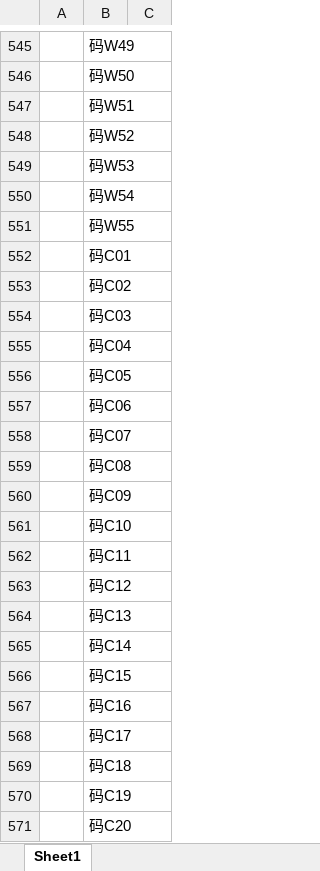
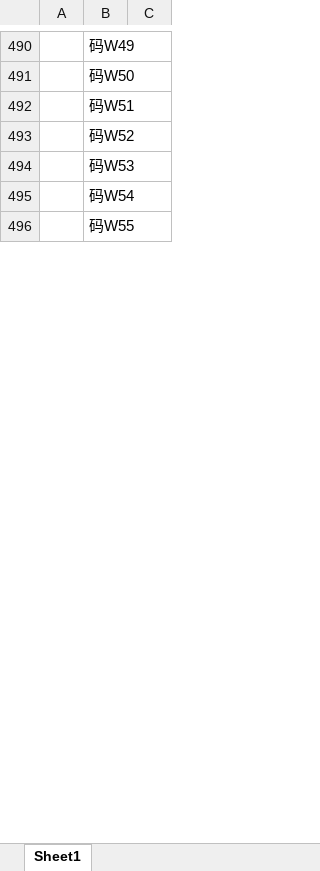
Before and after one commit to yushiws/lottery, an Excel workbook: server/data/users.xlsx, sheet Sheet1, drawn as a sheet; only a part is shown, gaps mark what is left out; values as stored, in another font and other column widths than the file's, no borders; the diff covers the shown part only; the diff names each change by its address in the sheet, - before the commit and + after, or states it on an @@ line.

```diff
--- a/server/data/users.xlsx (sheet Sheet1)
+++ b/server/data/users.xlsx (sheet Sheet1)
-row 552:  | 码C01
-row 553:  | 码C02
-row 554:  | 码C03
-row 555:  | 码C04
-row 556:  | 码C05
-row 557:  | 码C06
-row 558:  | 码C07
-row 559:  | 码C08
-row 560:  | 码C09
-row 561:  | 码C10
-row 562:  | 码C11
-row 563:  | 码C12
-row 564:  | 码C13
-row 565:  | 码C14
-row 566:  | 码C15
-row 567:  | 码C16
-row 568:  | 码C17
-row 569:  | 码C18
-row 570:  | 码C19
-row 571:  | 码C20
```
Also changed, not shown: 200 removed rows elsewhere in this sheet, 1 other file.
